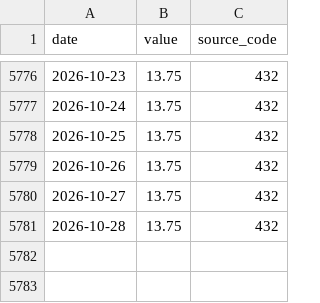
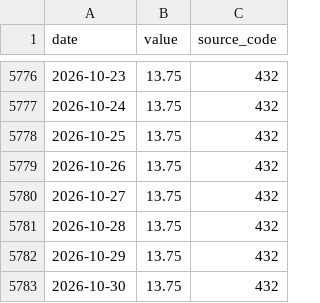
Before and after one commit to gabrieldelvaje/credit-intelligence-brasil, a CSV file: data/series/selic.csv, drawn as a sheet; only a part is shown, gaps mark what is left out.

```diff
--- a/data/series/selic.csv
+++ b/data/series/selic.csv
@@ -5781 +5781,3 @@ date,value,source_code
 2026-10-28,13.75,432
+2026-10-29,13.75,432
+2026-10-30,13.75,432
```
Also changed, not shown: data/credit_intelligence.csv, data/series/credit_balance_pf.csv, 28 other files.
